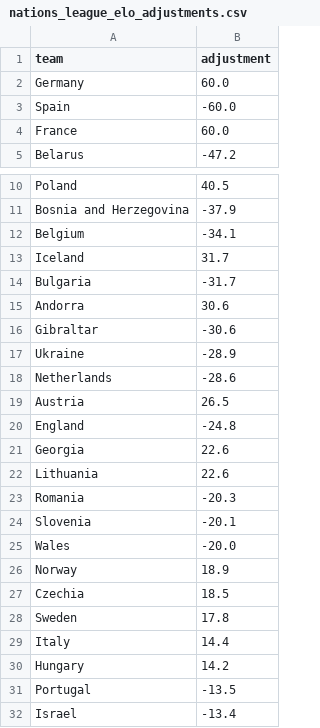
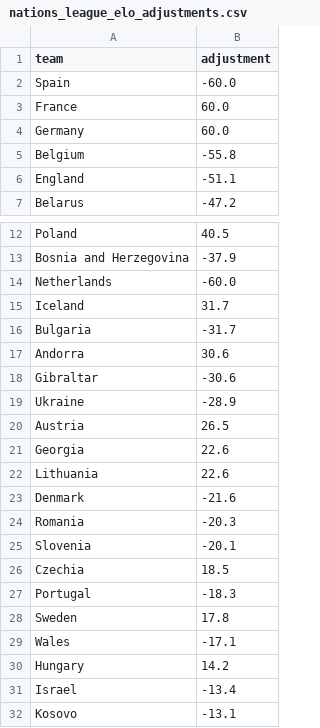
Before and after one commit to SmudgeYorkshire/footrankings, a CSV file: ratings/nations_league_elo_adjustments.csv, drawn as a sheet; only a part is shown, gaps mark what is left out; the shorter side is filled out with more unchanged rows; the diff covers the shown part only.

```diff
--- a/ratings/nations_league_elo_adjustments.csv
+++ b/ratings/nations_league_elo_adjustments.csv
@@ -1,5 +1,7 @@
 team,adjustment
-Germany,60.0
 Spain,-60.0
 France,60.0
+Germany,60.0
+Belgium,-55.8
+England,-51.1
 Belarus,-47.2
@@ -11,3 +13,3 @@ Poland,40.5
 Bosnia and Herzegovina,-37.9
-Belgium,-34.1
+Netherlands,-60.0
 Iceland,31.7
@@ -17,16 +19,13 @@ Gibraltar,-30.6
 Ukraine,-28.9
-Netherlands,-28.6
 Austria,26.5
-England,-24.8
 Georgia,22.6
 Lithuania,22.6
+Denmark,-21.6
 Romania,-20.3
 Slovenia,-20.1
-Wales,-20.0
-Norway,18.9
 Czechia,18.5
+Portugal,-18.3
 Sweden,17.8
-Italy,14.4
+Wales,-17.1
 Hungary,14.2
-Portugal,-13.5
 Israel,-13.4
```
Also changed, not shown: 1 added row, 1 removed row and 1 edited cell elsewhere in this file, 1 other file.
